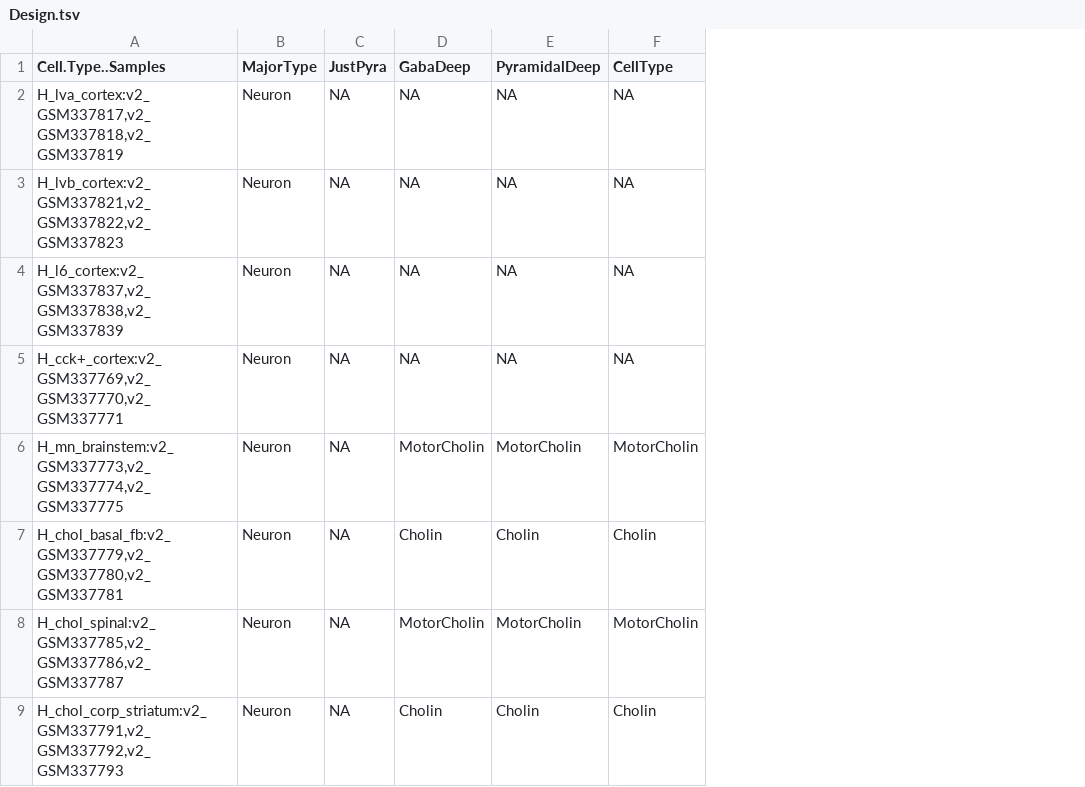
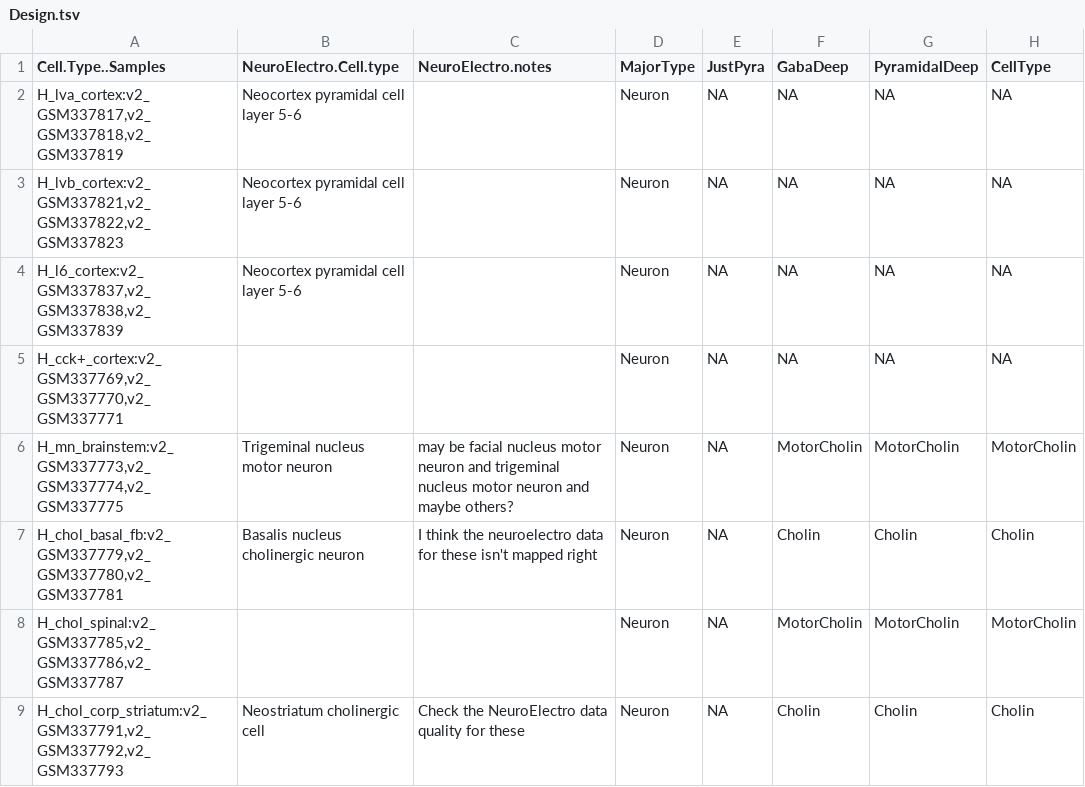
Before and after one commit to oganm/masterOfCellTypes, a TSV file: Data/Design.tsv, drawn as a sheet; only a part is shown; the diff names each change by its address in the sheet, - before the commit and + after, or states it on an @@ line.

```diff
--- a/Data/Design.tsv
+++ b/Data/Design.tsv
+column B (NeuroElectro.Cell.type), rows 2-9: Neocortex pyramidal cell layer 5-6 | Neocortex pyramidal cell layer 5-6 | Neocortex pyramidal cell layer 5-6 |  | Trigeminal nucleus motor neuron | Basalis nucleus cholinergic neuron |  | Neostriatum cholinergic cell
+column C (NeuroElectro.notes), rows 6-9: may be facial nucleus motor neuron and trigeminal nucleus motor neuron and maybe others? | I think the neuroelectro data for these isn't mapped right |  | Check the NeuroElectro data quality for these
```
Also changed, not shown: Data/meltedDesign2.tsv, 6 other files.
